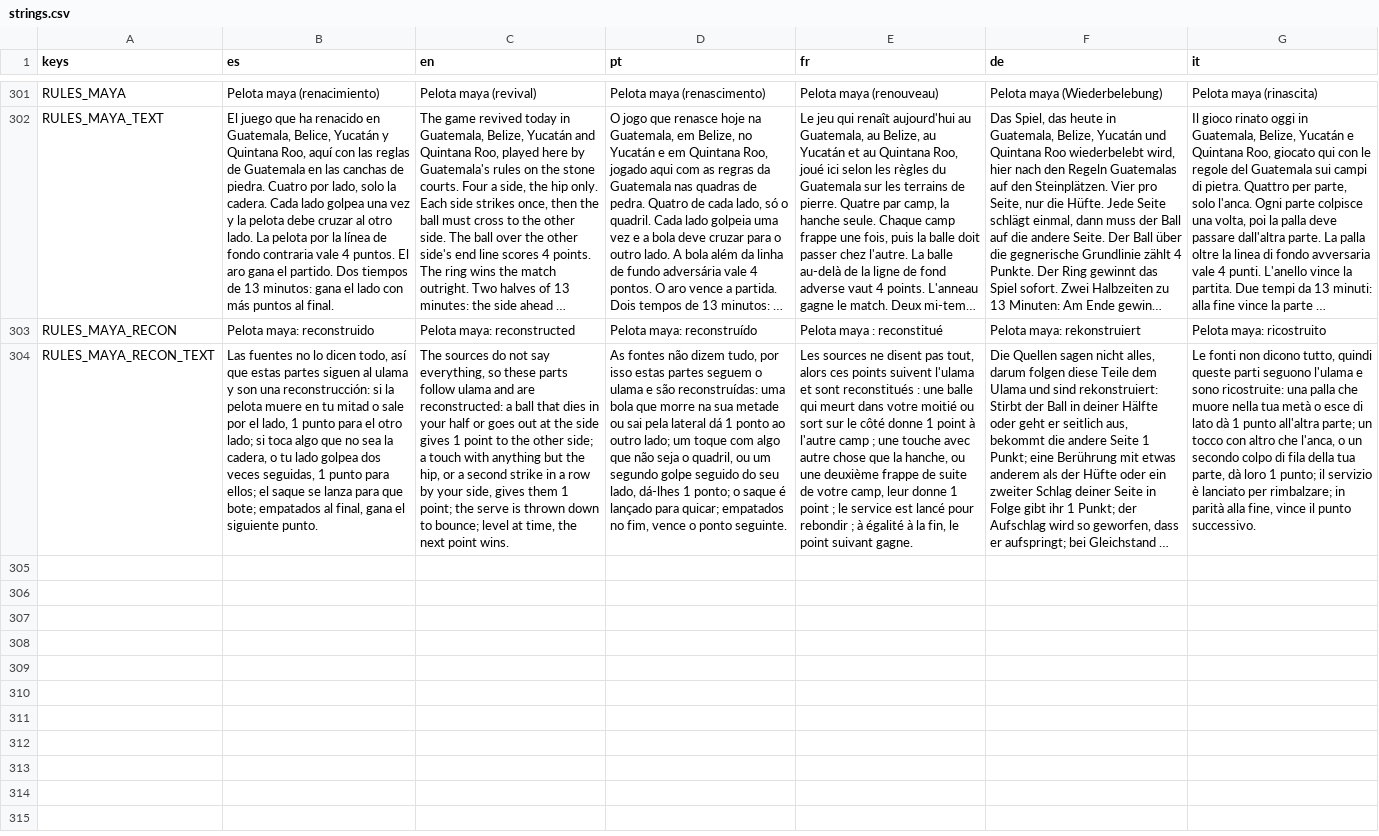
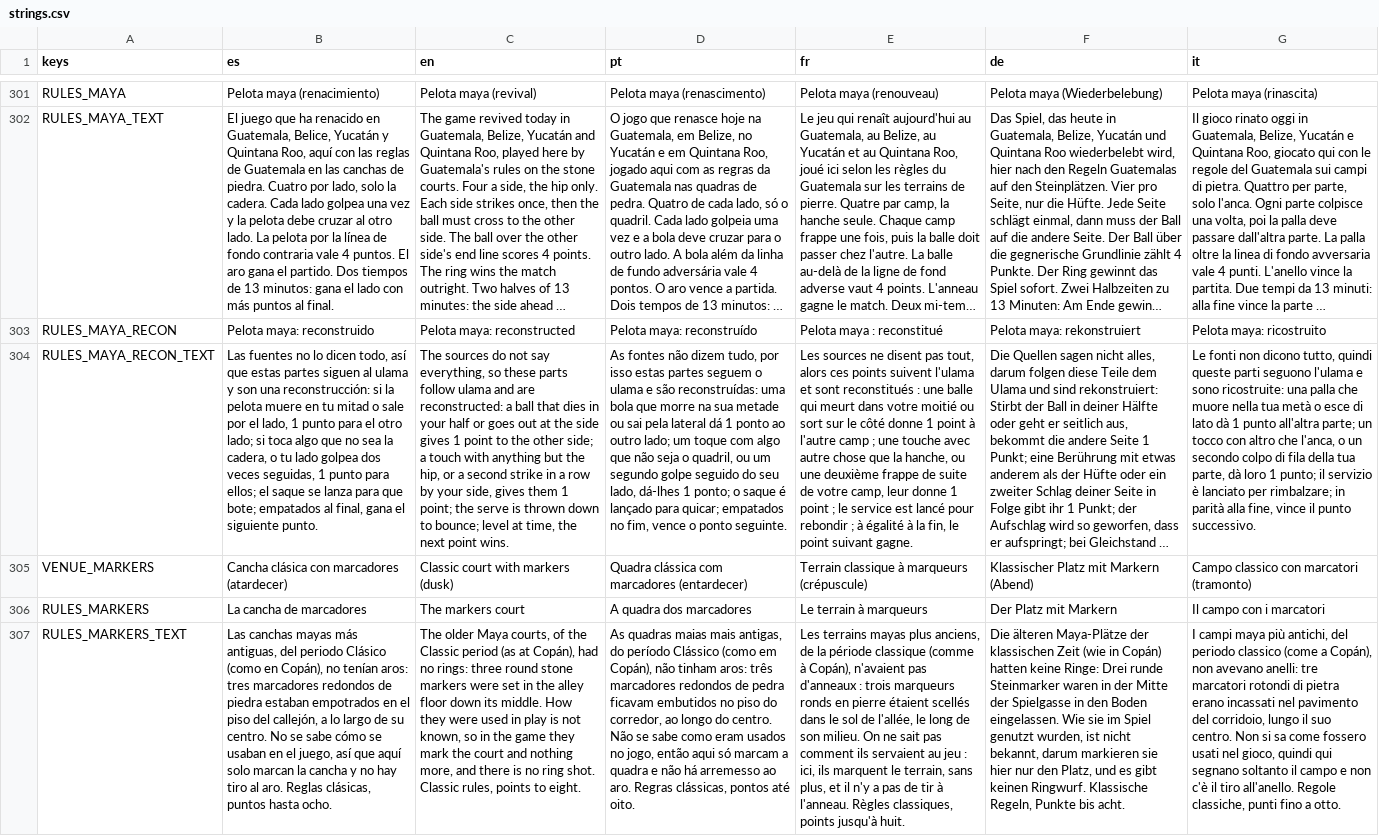
Before and after one commit to joshnason8-lab/ghost-kit-pages, a CSV file: pok-ta-pok-game/i18n/strings.csv, drawn as a sheet; only a part is shown, gaps mark what is left out; long unchanged cells end in …; the diff names each change by its address in the sheet, - before the commit and + after, or states it on an @@ line.

```diff
--- a/pok-ta-pok-game/i18n/strings.csv
+++ b/pok-ta-pok-game/i18n/strings.csv
+row 305: VENUE_MARKERS | Cancha clásica con marcadores (atardecer) | Classic court with markers (dusk) | Quadra clássica com marcadores (entardecer) | Terrain classique à marqueurs (crépuscule) | Klassischer Platz mit Markern (Abend) | Campo classico con marcatori (tramonto)
+row 306: RULES_MARKERS | La cancha de marcadores | The markers court | A quadra dos marcadores | Le terrain à marqueurs | Der Platz mit Markern | Il campo con i marcatori
+row 307: RULES_MARKERS_TEXT | Las canchas mayas más antiguas, del periodo Clásico (como en Copán), no tenían aros: tres marcadores redondos de piedra estaban empotrados en el piso del callejón, a lo largo de su centro. No se sabe cómo se usaban en el juego, así que aquí solo marcan la cancha y no hay tiro al aro. Reglas clásicas, puntos hasta ocho. | The older Maya courts, of the Classic period (as at Copán), had no rings: three round stone markers were set in the alley floor down its middle. How they were used in play is not known, so in the game they mark the court and nothing more, and there is no ring shot. Classic rules, points to eight. | As quadras maias mais antigas, do período Clássico (como em Copán), não tinham aros: três marcadores redondos de pedra ficavam embutidos no piso do corredor, ao longo do centro. Não se sabe como eram usados no jogo, então aqui só marcam a quadra e não há arremesso ao aro. Regras clássicas, pontos até oito. | Les terrains mayas plus anciens, de la période classique (comme à Copán), n'avaient pas d'anneaux : trois marqueurs ronds en pierre étaient scellés dans le sol de l'allée, le long de son milieu. On ne sait pas comment ils servaient au jeu : ici, ils marquent le terrain, sans plus, et il n'y a pas de tir à l'anneau. Règles classiques, points jusqu'à huit. | Die älteren Maya-Plätze der klassischen Zeit (wie in Copán) hatten keine Ringe: Drei runde Steinmarker waren in der Mitte der Spielgasse in den Boden eingelassen. Wie sie im Spiel genutzt wurden, ist nicht bekannt, darum markieren sie hier nur den Platz, und es gibt keinen Ringwurf. Klassische Regeln, Punkte bis acht. | I campi maya più antichi, del periodo classico (come a Copán), non avevano anelli: tre marcatori rotondi di pietra erano incassati nel pavimento del corridoio, lungo il suo centro. Non si sa come fossero usati nel gioco, quindi qui segnano soltanto il campo e non c'è il tiro all'anello. Regole classiche, punti fino a otto.
```
Also changed, not shown: 22 other files.
